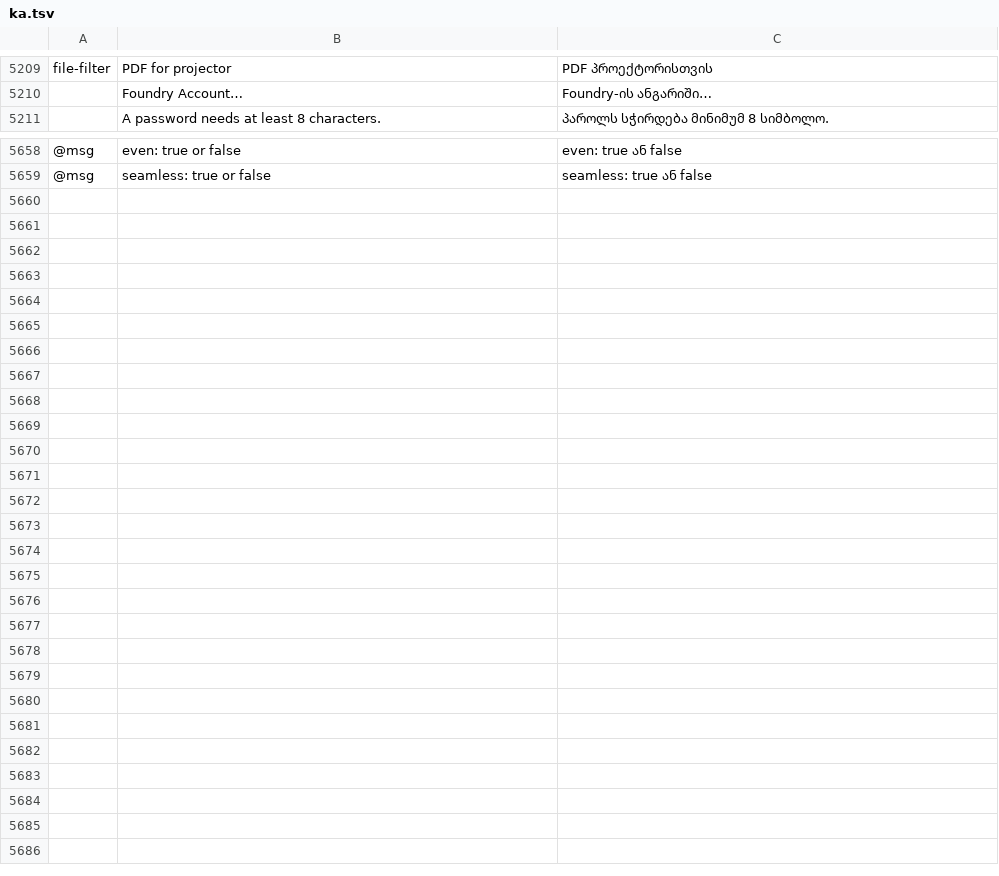
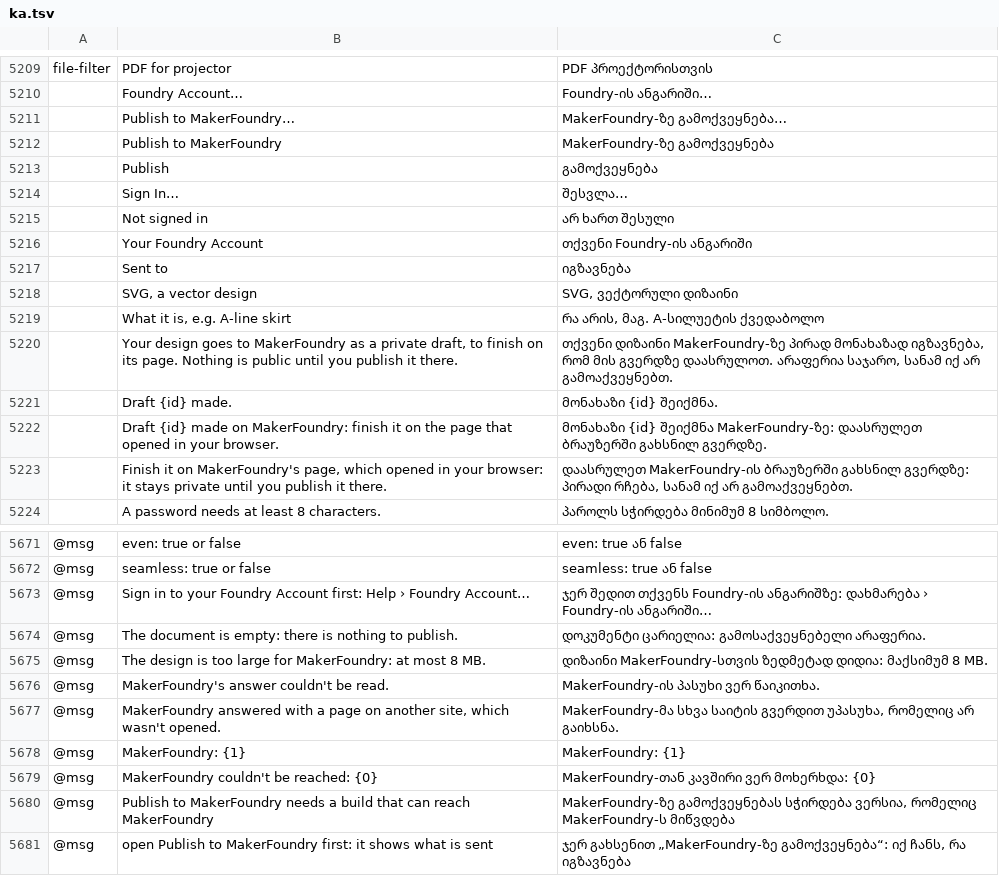
Before and after one commit to SiteSentrix/patternfoundry, a TSV file: crates/ui-egui/src/i18n/ka.tsv, drawn as a sheet; only a part is shown, gaps mark what is left out; the diff names each change by its address in the sheet, - before the commit and + after, or states it on an @@ line.

```diff
--- a/crates/ui-egui/src/i18n/ka.tsv
+++ b/crates/ui-egui/src/i18n/ka.tsv
+row 5211:  | Publish to MakerFoundry… | MakerFoundry-ზე გამოქვეყნება…
+row 5212:  | Publish to MakerFoundry | MakerFoundry-ზე გამოქვეყნება
+row 5213:  | Publish | გამოქვეყნება
+row 5214:  | Sign In… | შესვლა…
+row 5215:  | Not signed in | არ ხართ შესული
+row 5216:  | Your Foundry Account | თქვენი Foundry-ის ანგარიში
+row 5217:  | Sent to | იგზავნება
+row 5218:  | SVG, a vector design | SVG, ვექტორული დიზაინი
+row 5219:  | What it is, e.g. A-line skirt | რა არის, მაგ. A-სილუეტის ქვედაბოლო
+row 5220:  | Your design goes to MakerFoundry as a private draft, to finish on its page. Nothing is public until you publish it there. | თქვენი დიზაინი MakerFoundry-ზე პირად მონახაზად იგზავნება, რომ მის გვერდზე დაასრულოთ. არაფერია საჯარო, სანამ იქ არ გამოაქვეყნებთ.
+row 5221:  | Draft {id} made. | მონახაზი {id} შეიქმნა.
+row 5222:  | Draft {id} made on MakerFoundry: finish it on the page that opened in your browser. | მონახაზი {id} შეიქმნა MakerFoundry-ზე: დაასრულეთ ბრაუზერში გახსნილ გვერდზე.
+row 5223:  | Finish it on MakerFoundry's page, which opened in your browser: it stays private until you publish it there. | დაასრულეთ MakerFoundry-ის ბრაუზერში გახსნილ გვერდზე: პირადი რჩება, სანამ იქ არ გამოაქვეყნებთ.
+row 5673: @msg | Sign in to your Foundry Account first: Help › Foundry Account… | ჯერ შედით თქვენს Foundry-ის ანგარიშზე: დახმარება › Foundry-ის ანგარიში…
+row 5674: @msg | The document is empty: there is nothing to publish. | დოკუმენტი ცარიელია: გამოსაქვეყნებელი არაფერია.
+row 5675: @msg | The design is too large for MakerFoundry: at most 8 MB. | დიზაინი MakerFoundry-სთვის ზედმეტად დიდია: მაქსიმუმ 8 MB.
+row 5676: @msg | MakerFoundry's answer couldn't be read. | MakerFoundry-ის პასუხი ვერ წაიკითხა.
+row 5677: @msg | MakerFoundry answered with a page on another site, which wasn't opened. | MakerFoundry-მა სხვა საიტის გვერდით უპასუხა, რომელიც არ გაიხსნა.
+row 5678: @msg | MakerFoundry: {1} | MakerFoundry: {1}
+row 5679: @msg | MakerFoundry couldn't be reached: {0} | MakerFoundry-თან კავშირი ვერ მოხერხდა: {0}
+row 5680: @msg | Publish to MakerFoundry needs a build that can reach MakerFoundry | MakerFoundry-ზე გამოქვეყნებას სჭირდება ვერსია, რომელიც MakerFoundry-ს მიწვდება
+row 5681: @msg | open Publish to MakerFoundry first: it shows what is sent | ჯერ გახსენით „MakerFoundry-ზე გამოქვეყნება“: იქ ჩანს, რა იგზავნება
```
Also changed, not shown: crates/ui-egui/src/i18n/bg.tsv, crates/ui-egui/src/i18n/el.tsv, 31 other files.
